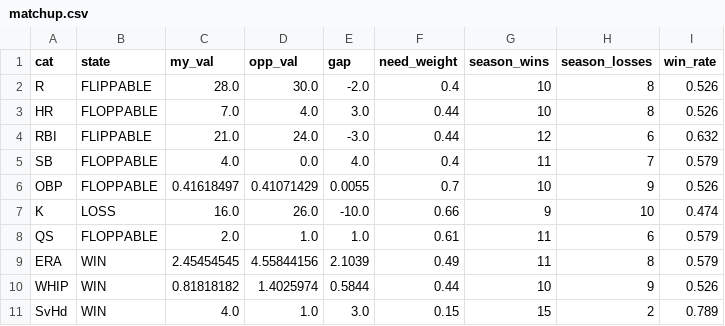
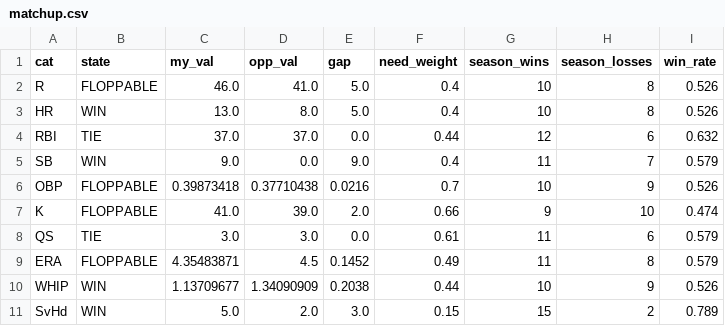
Before and after one commit to nickguarriello/pitch-slap, a CSV file: docs/data/matchup.csv, drawn as a sheet.

```diff
--- a/docs/data/matchup.csv
+++ b/docs/data/matchup.csv
@@ -1,11 +1,11 @@
 cat,state,my_val,opp_val,gap,need_weight,season_wins,season_losses,win_rate
-R,FLIPPABLE,28.0,30.0,-2.0,0.4,10,8,0.526
-HR,FLOPPABLE,7.0,4.0,3.0,0.44,10,8,0.526
-RBI,FLIPPABLE,21.0,24.0,-3.0,0.44,12,6,0.632
-SB,FLOPPABLE,4.0,0.0,4.0,0.4,11,7,0.579
-OBP,FLOPPABLE,0.41618497,0.41071429,0.0055,0.7,10,9,0.526
-K,LOSS,16.0,26.0,-10.0,0.66,9,10,0.474
-QS,FLOPPABLE,2.0,1.0,1.0,0.61,11,6,0.579
-ERA,WIN,2.45454545,4.55844156,2.1039,0.49,11,8,0.579
-WHIP,WIN,0.81818182,1.4025974,0.5844,0.44,10,9,0.526
-SvHd,WIN,4.0,1.0,3.0,0.15,15,2,0.789
+R,FLOPPABLE,46.0,41.0,5.0,0.4,10,8,0.526
+HR,WIN,13.0,8.0,5.0,0.4,10,8,0.526
+RBI,TIE,37.0,37.0,0.0,0.44,12,6,0.632
+SB,WIN,9.0,0.0,9.0,0.4,11,7,0.579
+OBP,FLOPPABLE,0.39873418,0.37710438,0.0216,0.7,10,9,0.526
+K,FLOPPABLE,41.0,39.0,2.0,0.66,9,10,0.474
+QS,TIE,3.0,3.0,0.0,0.61,11,6,0.579
+ERA,FLOPPABLE,4.35483871,4.5,0.1452,0.49,11,8,0.579
+WHIP,WIN,1.13709677,1.34090909,0.2038,0.44,10,9,0.526
+SvHd,WIN,5.0,2.0,3.0,0.15,15,2,0.789
```
Also changed, not shown: docs/data/roster.csv, docs/data/waivers.csv, 10 other files.
